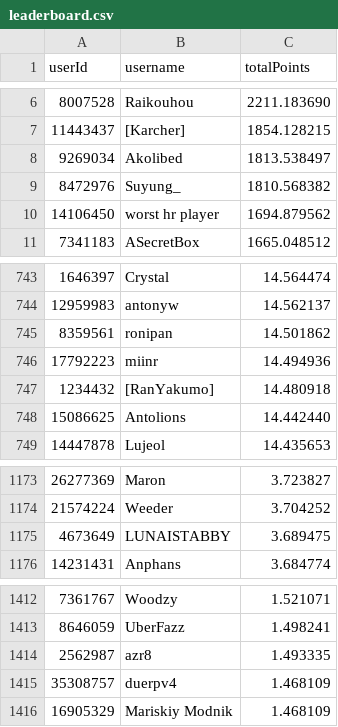
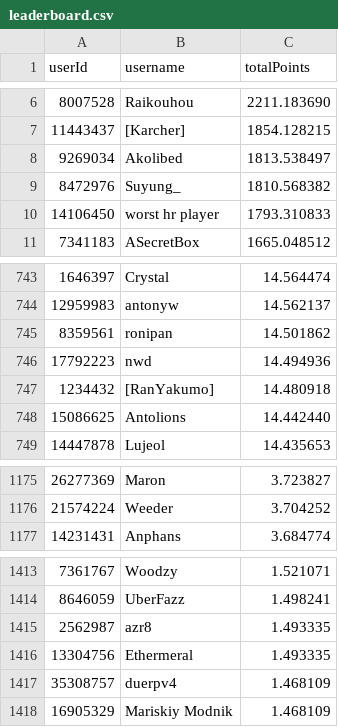
Before and after one commit to Naethanial/osudemonlist, a CSV file: web/data/leaderboard.csv, drawn as a sheet; only a part is shown, gaps mark what is left out; the diff covers the shown part only.

```diff
--- a/web/data/leaderboard.csv
+++ b/web/data/leaderboard.csv
@@ -9,3 +9,3 @@ userId,username,totalPoints
 8472976,"Suyung_",1810.568382
-14106450,"worst hr player",1694.879562
+14106450,"worst hr player",1793.310833
 7341183,"ASecretBox",1665.048512
@@ -745,3 +745,3 @@ userId,username,totalPoints
 8359561,"ronipan",14.501862
-17792223,"miinr",14.494936
+17792223,"nwd",14.494936
 1234432,"[RanYakumo]",14.480918
@@ -1174,3 +1176,2 @@ userId,username,totalPoints
 21574224,"Weeder",3.704252
-4673649,"LUNAISTABBY",3.689475
 14231431,"Anphans",3.684774
@@ -1414,2 +1415,3 @@ userId,username,totalPoints
 2562987,"azr8",1.493335
+13304756,"Ethermeral",1.493335
 35308757,"duerpv4",1.468109
```
Also changed, not shown: 4 added rows and 2 removed rows elsewhere in this file, 2 other files.
